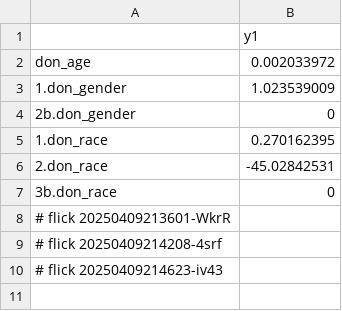
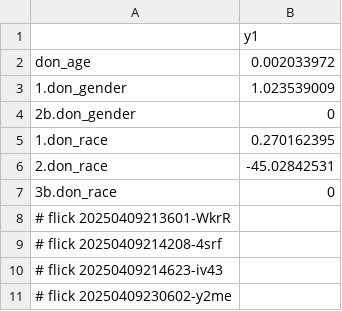
Before and after one commit to abikesa/false-font, a CSV file: kitabo/ensi/testbin/test2/assets/csv/don_beta2.csv, drawn as a sheet.

Commit message:
kitabo/ensi/testbin/test2/assets/csv/don_beta2.csv

```diff
--- a/kitabo/ensi/testbin/test2/assets/csv/don_beta2.csv
+++ b/kitabo/ensi/testbin/test2/assets/csv/don_beta2.csv
@@ -10 +10,2 @@ don_age,0.002033972
 # flick 20250409214623-iv43
+# flick 20250409230602-y2me
```
